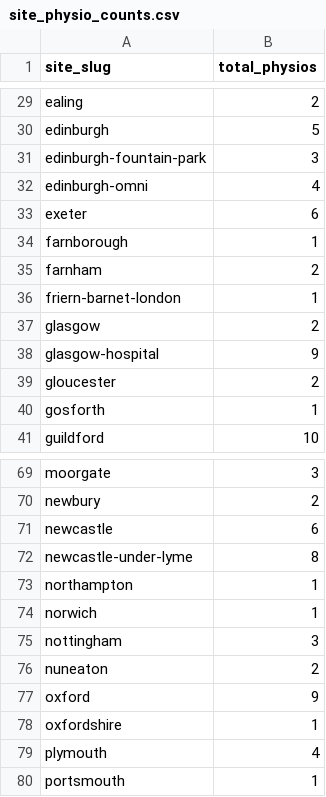
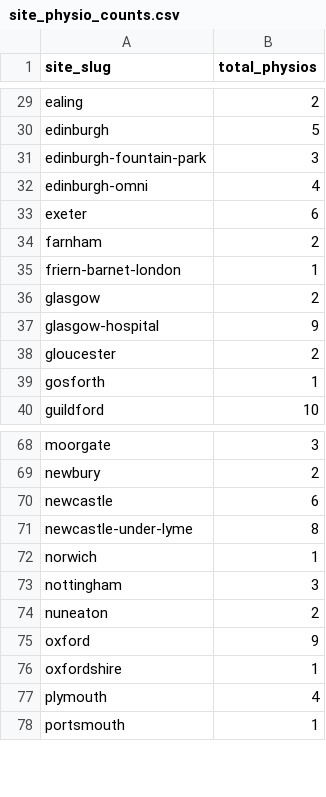
Before and after one commit to Markie454/nuffield-physio-dashboard, a CSV file: site_physio_counts.csv, drawn as a sheet; only a part is shown, gaps mark what is left out; the diff names each change by its address in the sheet, - before the commit and + after, or states it on an @@ line.

```diff
--- a/site_physio_counts.csv
+++ b/site_physio_counts.csv
-row 34: farnborough | 1
-row 73: northampton | 1
```
Also changed, not shown: all_sites_day_summary.csv, physio_roster.csv, 3 other files.
